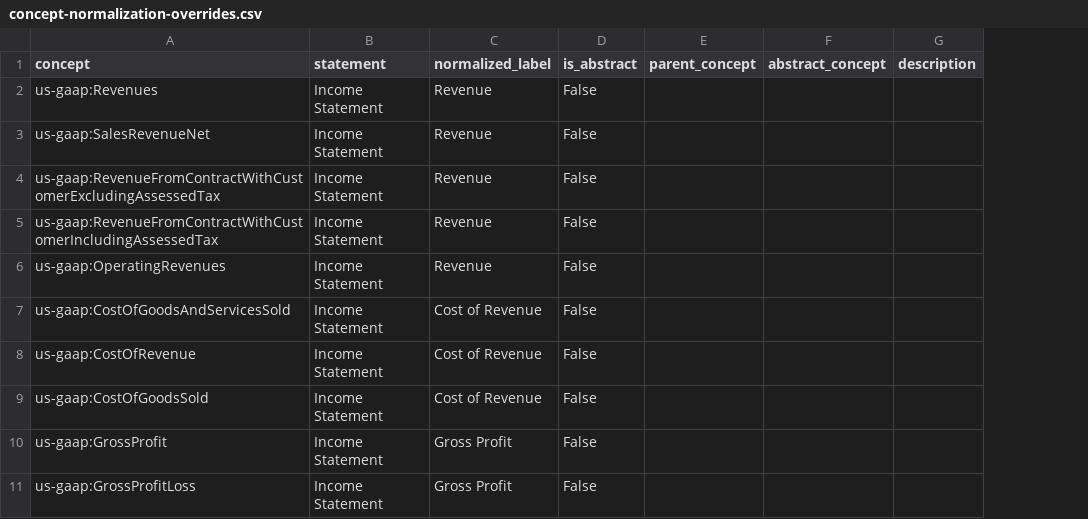
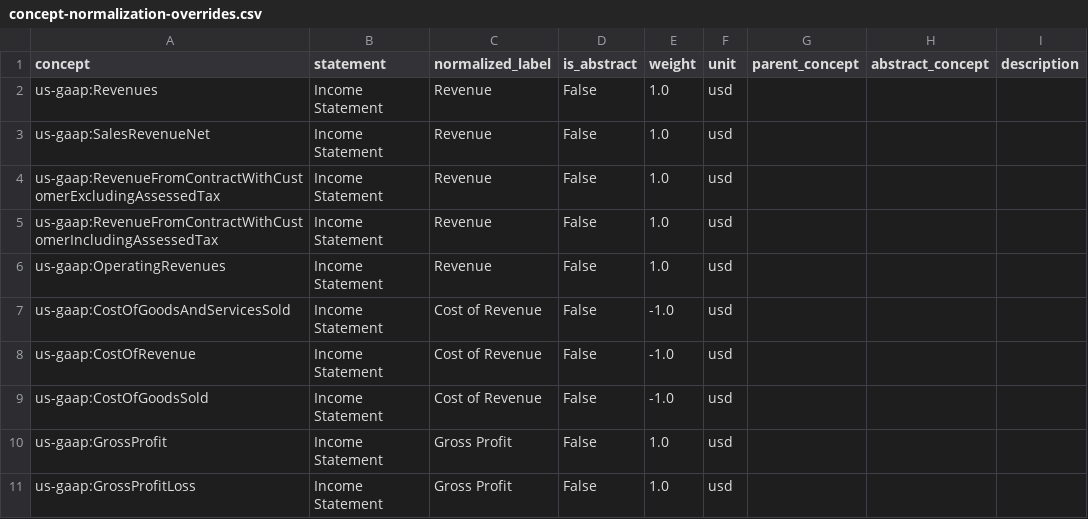
Before and after one commit to Velikolay/stonks-ai, a CSV file: migrations/data/concept-normalization-overrides.csv, drawn as a sheet; only a part is shown; the diff names each change by its address in the sheet, - before the commit and + after, or states it on an @@ line.

```diff
--- a/migrations/data/concept-normalization-overrides.csv
+++ b/migrations/data/concept-normalization-overrides.csv
+column E (weight), rows 2-11: 1.0 | 1.0 | 1.0 | 1.0 | 1.0 | -1.0 | -1.0 | -1.0 | 1.0 | 1.0
+column F (unit), rows 2-11: all usd
```
Also changed, not shown: 5 other files.
